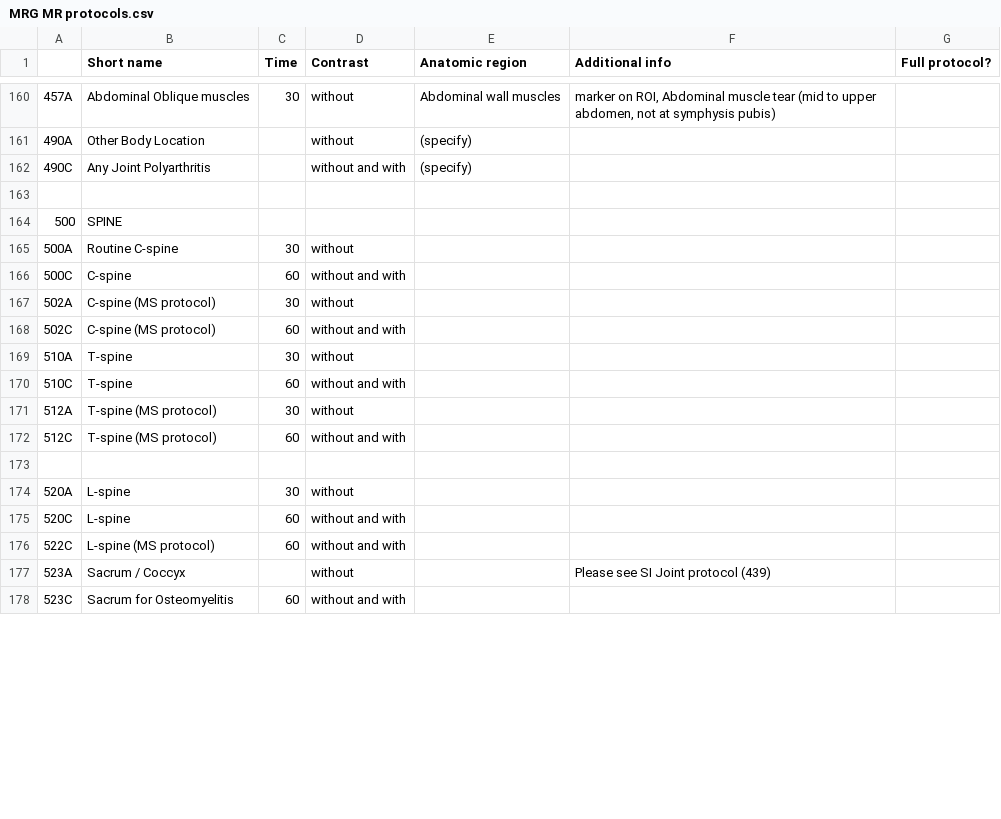
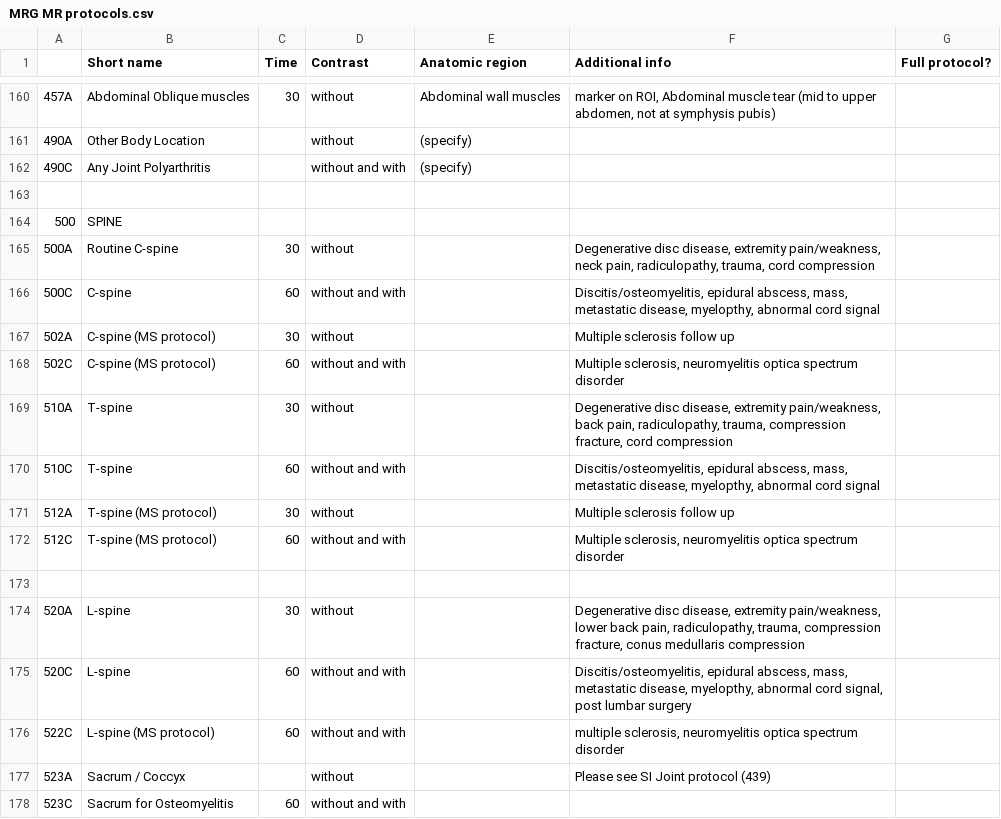
Before and after one commit to grogo/ctprotocols, a CSV file: MRG MR protocols.csv, drawn as a sheet; only a part is shown, gaps mark what is left out; the diff covers the shown part only.

```diff
--- a/MRG MR protocols.csv
+++ b/MRG MR protocols.csv
@@ -164,14 +164,14 @@
 500;SPINE;;;;;;;;;;;;;;;;;;;;;;;;;
-500A;Routine C-spine;30;without;;;;;;;;;;;;;;;;;;;;;;;
-500C;C-spine;60;without and with;;;;;;;;;;;;;;;;;;;;;;;
-502A;C-spine (MS protocol);30;without;;;;;;;;;;;;;;;;;;;;;;;
-502C;C-spine (MS protocol);60;without and with;;;;;;;;;;;;;;;;;;;;;;;
-510A;T-spine;30;without;;;;;;;;;;;;;;;;;;;;;;;
-510C;T-spine;60;without and with;;;;;;;;;;;;;;;;;;;;;;;
-512A;T-spine (MS protocol);30;without;;;;;;;;;;;;;;;;;;;;;;;
-512C;T-spine (MS protocol);60;without and with;;;;;;;;;;;;;;;;;;;;;;;
+500A;Routine C-spine;30;without;;Degenerative disc disease, extremity pain/weakness, neck pain, radiculopathy, trauma, cord compression	;;;;;;;;;;;;;;;;;;;;;
+500C;C-spine;60;without and with;;Discitis/osteomyelitis, epidural abscess, mass, metastatic disease, myelopthy, abnormal cord signal;;;;;;;;;;;;;;;;;;;;;
+502A;C-spine (MS protocol);30;without;;Multiple sclerosis follow up;;;;;;;;;;;;;;;;;;;;;
+502C;C-spine (MS protocol);60;without and with;;Multiple sclerosis, neuromyelitis optica spectrum disorder;;;;;;;;;;;;;;;;;;;;;
+510A;T-spine;30;without;;Degenerative disc disease, extremity pain/weakness, back pain, radiculopathy, trauma, compression fracture, cord compression;;;;;;;;;;;;;;;;;;;;;
+510C;T-spine;60;without and with;;Discitis/osteomyelitis, epidural abscess, mass, metastatic disease, myelopthy, abnormal cord signal;;;;;;;;;;;;;;;;;;;;;
+512A;T-spine (MS protocol);30;without;;Multiple sclerosis follow up;;;;;;;;;;;;;;;;;;;;;
+512C;T-spine (MS protocol);60;without and with;;Multiple sclerosis, neuromyelitis optica spectrum disorder;;;;;;;;;;;;;;;;;;;;;
 ;;;;;;;;;;;;;;;;;;;;;;;;;;
-520A;L-spine;30;without;;;;;;;;;;;;;;;;;;;;;;;
-520C;L-spine;60;without and with;;;;;;;;;;;;;;;;;;;;;;;
-522C;L-spine (MS protocol);60;without and with;;;;;;;;;;;;;;;;;;;;;;;
+520A;L-spine;30;without;;Degenerative disc disease, extremity pain/weakness, lower back pain, radiculopathy, trauma, compression fracture, conus medullaris compression;;;;;;;;;;;;;;;;;;;;;
+520C;L-spine;60;without and with;;Discitis/osteomyelitis, epidural abscess, mass, metastatic disease, myelopthy, abnormal cord signal, post lumbar surgery;;;;;;;;;;;;;;;;;;;;;
+522C;L-spine (MS protocol);60;without and with;;multiple sclerosis, neuromyelitis optica spectrum disorder;;;;;;;;;;;;;;;;;;;;;
 523A;Sacrum / Coccyx;;without;;Please see SI Joint protocol (439);;;;;;;;;;;;;;;;;;;;;
```
Also changed, not shown: 81 edited cells elsewhere in this file, MRG CT protocols.csv.
